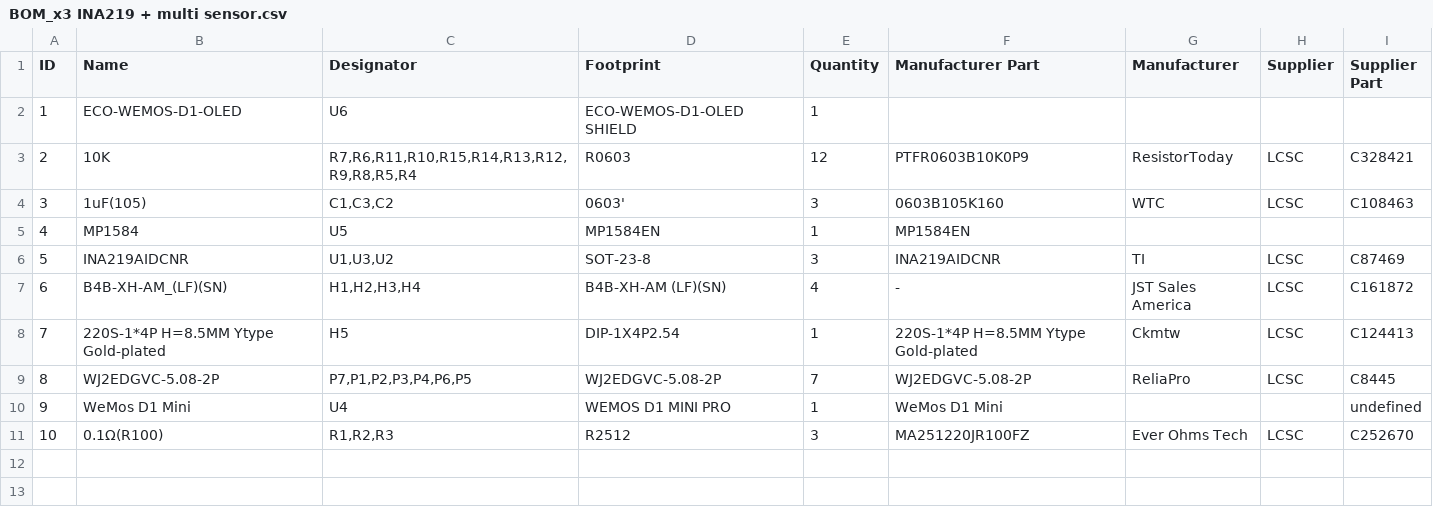
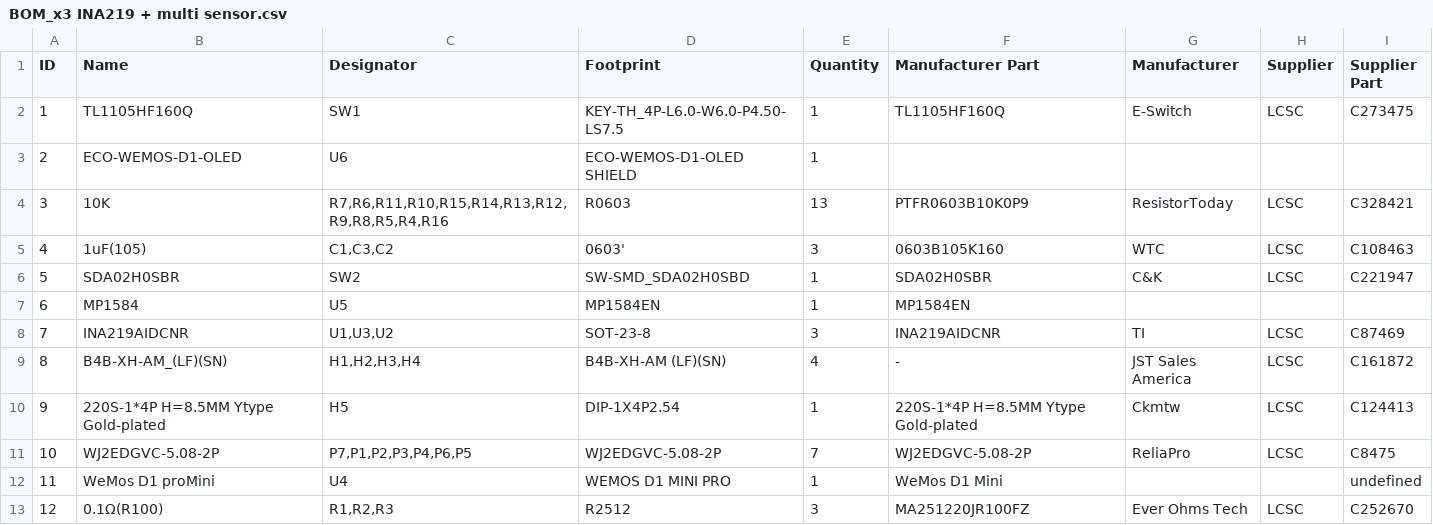
Before and after one commit to TrDA-hab/Projects, a CSV file: x3 INA219/gerber/BOM_x3 INA219 + multi sensor.csv, drawn as a sheet; addresses are those after the commit; the diff names each change by its address in the sheet, - before the commit and + after, or states it on an @@ line.

```diff
--- a/x3 INA219/gerber/BOM_x3 INA219 + multi sensor.csv
+++ b/x3 INA219/gerber/BOM_x3 INA219 + multi sensor.csv
+row 2: 1 | TL1105HF160Q | SW1 | KEY-TH_4P-L6.0-W6.0-P4.50-LS7.5 | 1 | TL1105HF160Q | E-Switch | LCSC | C273475
@@ column A (ID) renumbered from row 3 down @@
-C4 (Designator): R7,R6,R11,R10,R15,R14,R13,R12,R9,R8,R5,R4
+C4 (Designator): R7,R6,R11,R10,R15,R14,R13,R12,R9,R8,R5,R4,R16
-E4 (Quantity): 12
+E4 (Quantity): 13
+row 6: 5 | SDA02H0SBR | SW2 | SW-SMD_SDA02H0SBD | 1 | SDA02H0SBR | C&K | LCSC | C221947
-I11 (Supplier Part): C8445
+I11 (Supplier Part): C8475
-B12 (Name): WeMos D1 Mini
+B12 (Name): WeMos D1 proMini
```
Also changed, not shown: 2 other files.
